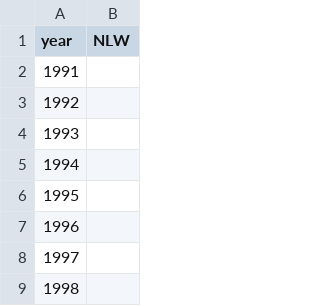
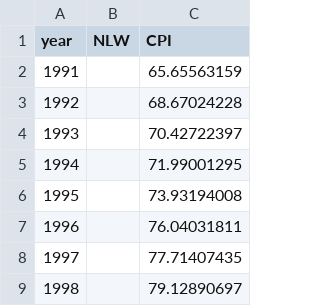
Before and after one commit to OwenJuu/msc-dissertation-roe, a CSV file: Data/External data/macro.csv, drawn as a sheet; only a part is shown; the diff names each change by its address in the sheet, - before the commit and + after, or states it on an @@ line.

```diff
--- a/Data/External data/macro.csv
+++ b/Data/External data/macro.csv
+column C (CPI), rows 2-9: 65.65563159 | 68.67024228 | 70.42722397 | 71.99001295 | 73.93194008 | 76.04031811 | 77.71407435 | 79.12890697
```
Also changed, not shown: 7 other files.
